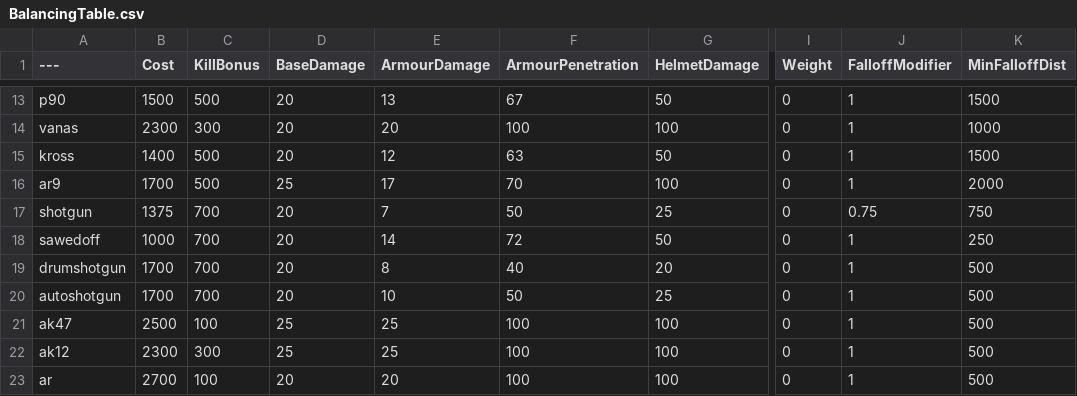
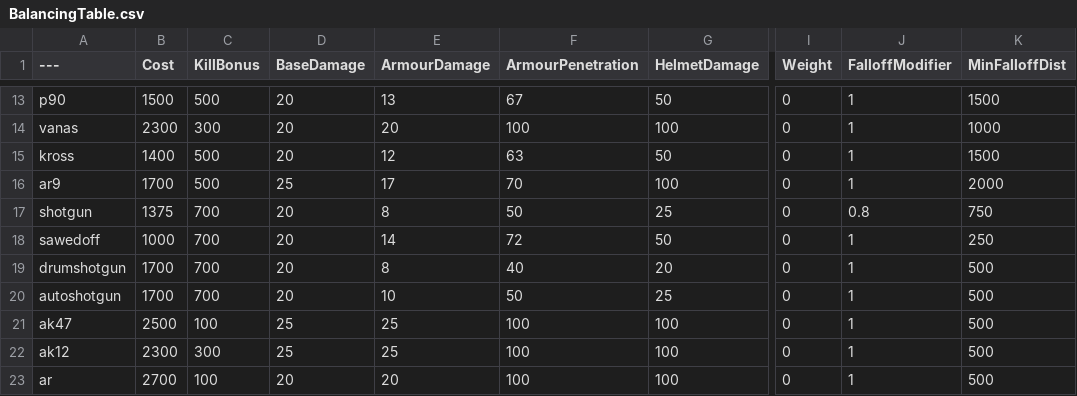
Before and after one commit to Mafuyu03/BalancingTable, a CSV file: BalancingTable.csv, drawn as a sheet; only a part is shown, gaps mark what is left out; the diff names each change by its address in the sheet, - before the commit and + after, or states it on an @@ line.

Commit message:
Update BalancingTable.csv

```diff
--- a/BalancingTable.csv
+++ b/BalancingTable.csv
-E17 (ArmourDamage): 7
+E17 (ArmourDamage): 8
-J17 (FalloffModifier): 0.75
+J17 (FalloffModifier): 0.8
```
